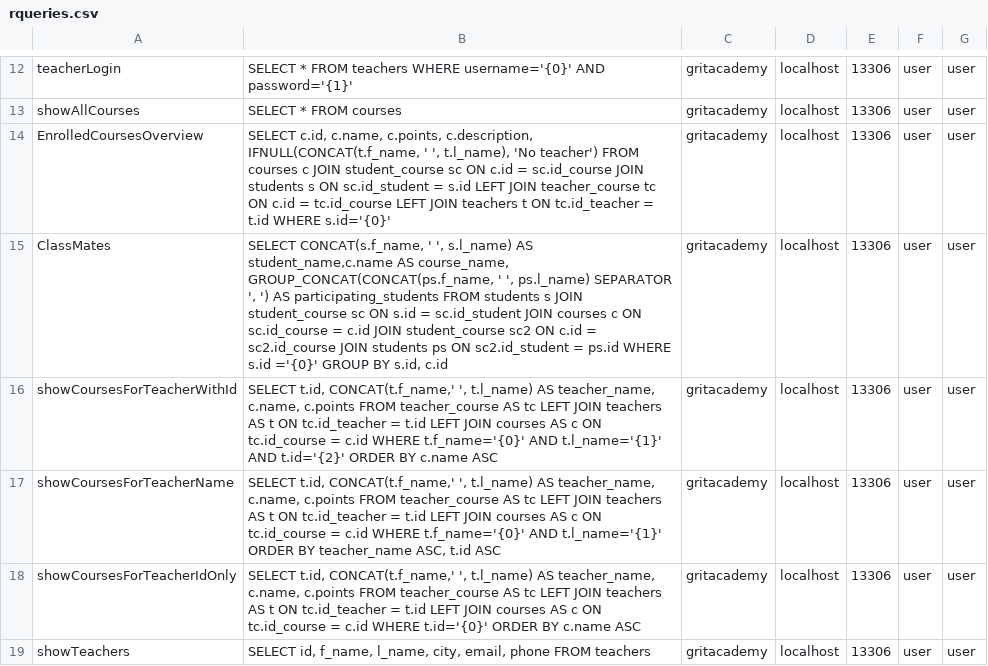
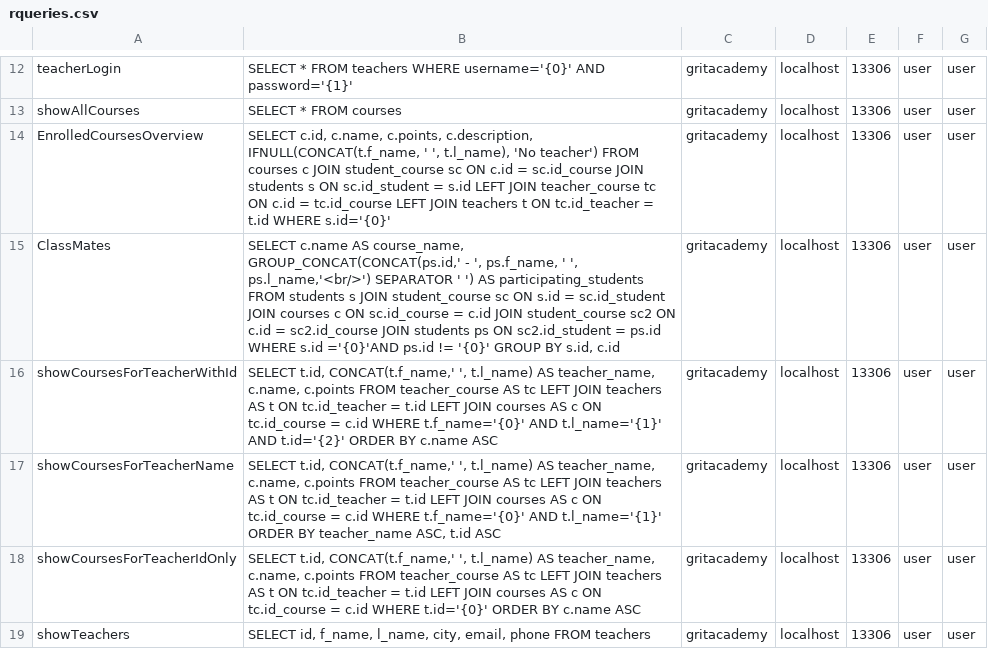
Before and after one commit to fyrgi/Java23-WebDevJava-GritAcademyPortal-Mashreka-Rositsa, a CSV file: src/main/java/models/rqueries.csv, drawn as a sheet; only a part is shown, gaps mark what is left out.

Commit message:
Fixes overall
Some changes in the user experience regarding what is on the screen. More information about access denied in Registration.
Fixed names of table views when we come from post.
Changed queries to exclude the student name from both their views. Instead they have a title in which they know they are logged as themselves. Theachers also have title that tell them who are they logged in as.

```diff
--- a/src/main/java/models/rqueries.csv
+++ b/src/main/java/models/rqueries.csv
@@ -14,3 +14,3 @@ showAllCourses;SELECT * FROM courses;gritacademy;localhost;13306;user;user
 EnrolledCoursesOverview;SELECT c.id, c.name, c.points, c.description, IFNULL(CONCAT(t.f_name, ' ', t.l_name), 'No teacher') FROM courses c JOIN student_course sc ON c.id = sc.id_course JOIN students s ON sc.id_student = s.id LEFT JOIN teacher_course tc ON c.id = tc.id_course LEFT JOIN teachers t ON tc.id_teacher = t.id WHERE s.id='{0}';gritacademy;localhost;13306;user;user
-ClassMates;SELECT CONCAT(s.f_name, ' ', s.l_name) AS student_name,c.name AS course_name, GROUP_CONCAT(CONCAT(ps.f_name, ' ', ps.l_name) SEPARATOR ', ') AS participating_students FROM students s JOIN student_course sc ON s.id = sc.id_student JOIN courses c ON sc.id_course = c.id JOIN student_course sc2 ON c.id = sc2.id_course JOIN students ps ON sc2.id_student = ps.id WHERE s.id ='{0}' GROUP BY s.id, c.id;gritacademy;localhost;13306;user;user
+ClassMates;SELECT c.name AS course_name, GROUP_CONCAT(CONCAT(ps.id,' - ', ps.f_name, ' ', ps.l_name,'<br/>') SEPARATOR ' ') AS participating_students FROM students s JOIN student_course sc ON s.id = sc.id_student JOIN courses c ON sc.id_course = c.id JOIN student_course sc2 ON c.id = sc2.id_course JOIN students ps ON sc2.id_student = ps.id WHERE s.id ='{0}'AND ps.id != '{0}' GROUP BY s.id, c.id;gritacademy;localhost;13306;user;user
 showCoursesForTeacherWithId;SELECT t.id, CONCAT(t.f_name,' ', t.l_name) AS teacher_name, c.name, c.points FROM teacher_course AS tc LEFT JOIN teachers AS t ON tc.id_teacher = t.id LEFT JOIN courses AS c ON tc.id_course = c.id WHERE t.f_name='{0}' AND t.l_name='{1}' AND t.id='{2}' ORDER BY c.name ASC;gritacademy;localhost;13306;user;user
```
Also changed, not shown: 8 other files.
